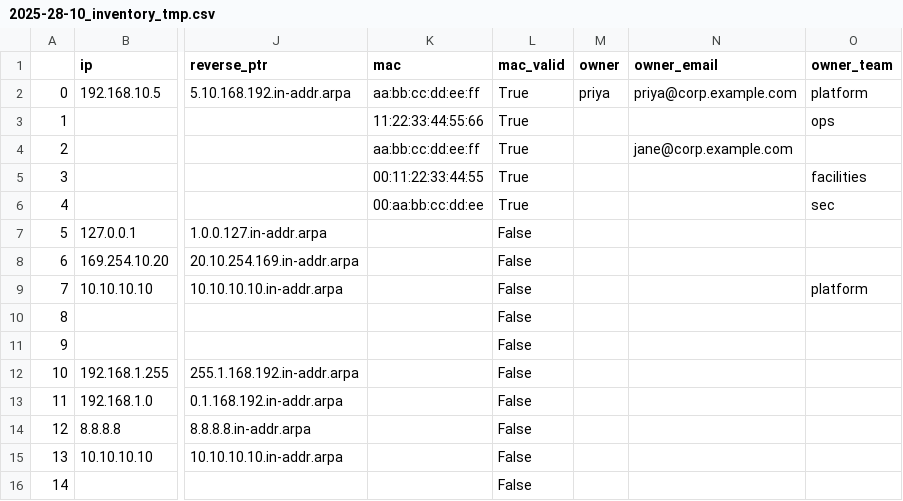
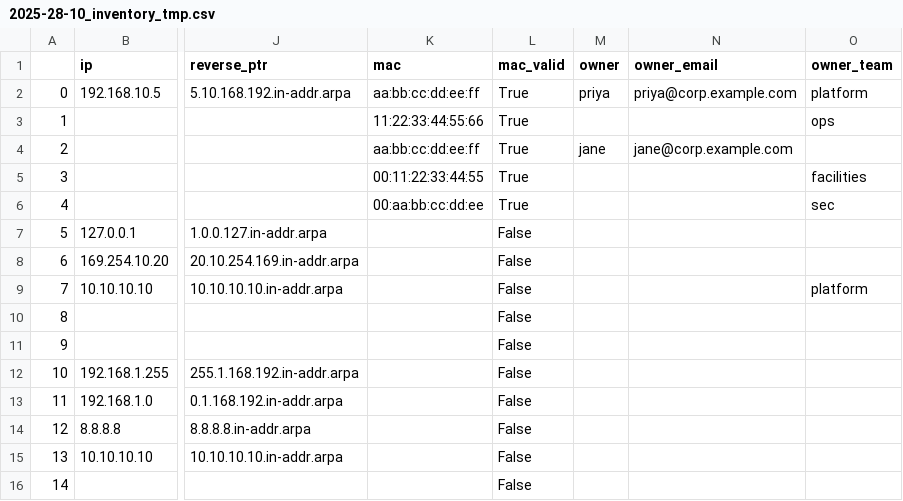
Before and after one commit to jperal720/network-inventory-cleaning-and-validation, a CSV file: tmp/02-llm-owner-transform/2025-28-10_inventory_tmp.csv, drawn as a sheet; only a part is shown, gaps mark what is left out; the diff names each change by its address in the sheet, - before the commit and + after, or states it on an @@ line.

```diff
--- a/tmp/02-llm-owner-transform/2025-28-10_inventory_tmp.csv
+++ b/tmp/02-llm-owner-transform/2025-28-10_inventory_tmp.csv
-M4 (owner): (empty)
+M4 (owner): jane
```
Also changed, not shown: 4 other files.
